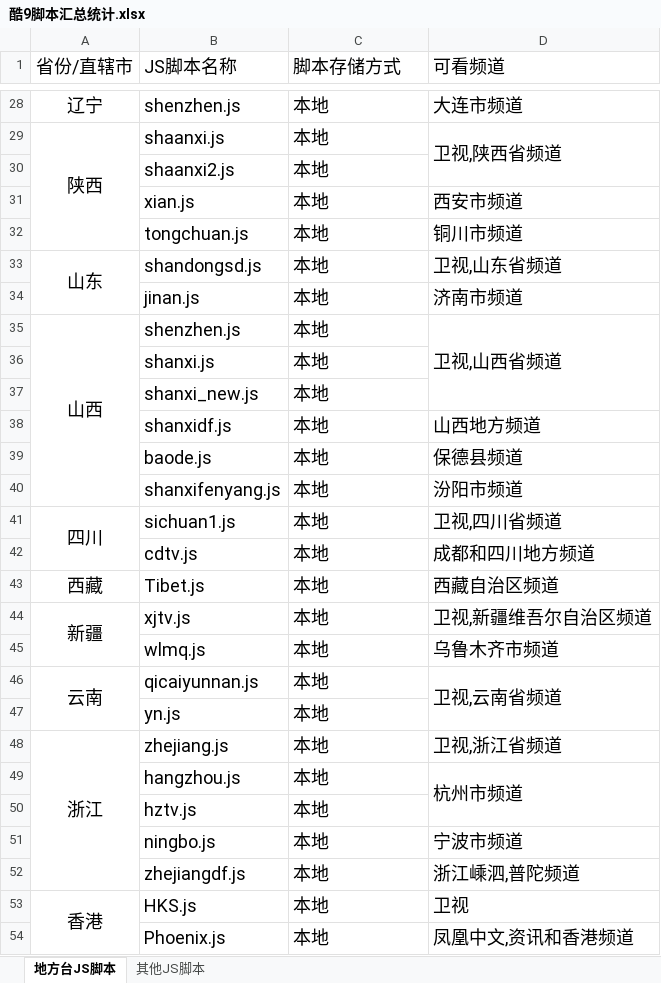
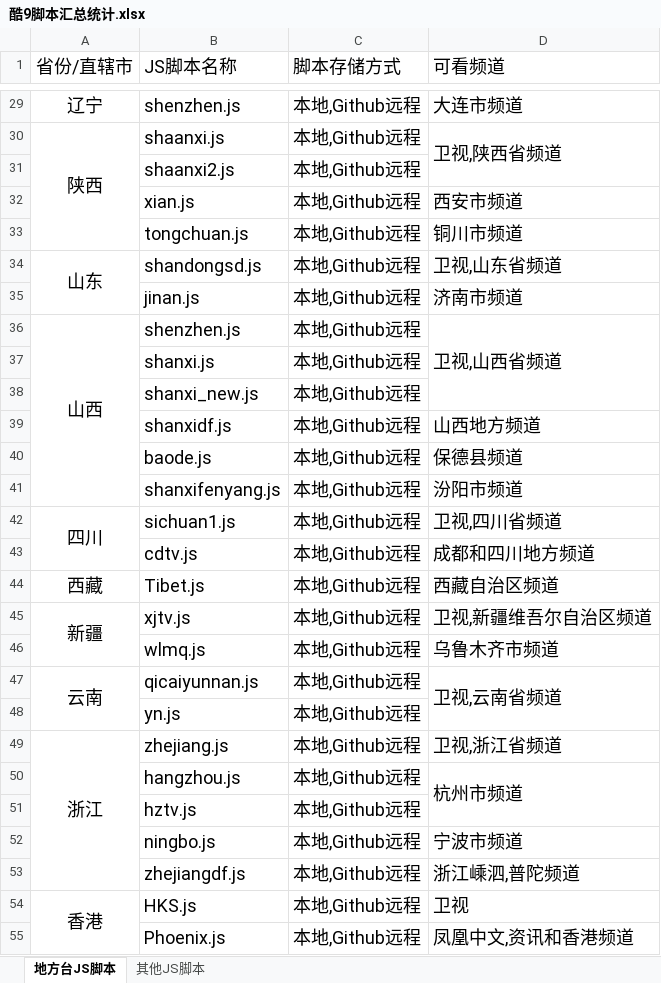
Before and after one commit to Alonso0729/Television, an Excel workbook: 直播源汇总文档/其他文档/酷9脚本汇总统计.xlsx, sheet 地方台JS脚本, drawn as a sheet; only a part is shown, gaps mark what is left out; values as stored, in another font and other column widths than the file's, no borders; addresses are those after the commit; the diff covers the shown part only; the diff names each change by its address in the sheet, - before the commit and + after, or states it on an @@ line.

```diff
--- a/直播源汇总文档/其他文档/酷9脚本汇总统计.xlsx (sheet 地方台JS脚本)
+++ b/直播源汇总文档/其他文档/酷9脚本汇总统计.xlsx (sheet 地方台JS脚本)
-C29:C55 (脚本存储方式): 本地
+C29:C55 (脚本存储方式): 本地,Github远程
```
Also changed, not shown: 1 added row and 26 edited cells elsewhere in this sheet, sheet 其他JS脚本, 2 other files.
